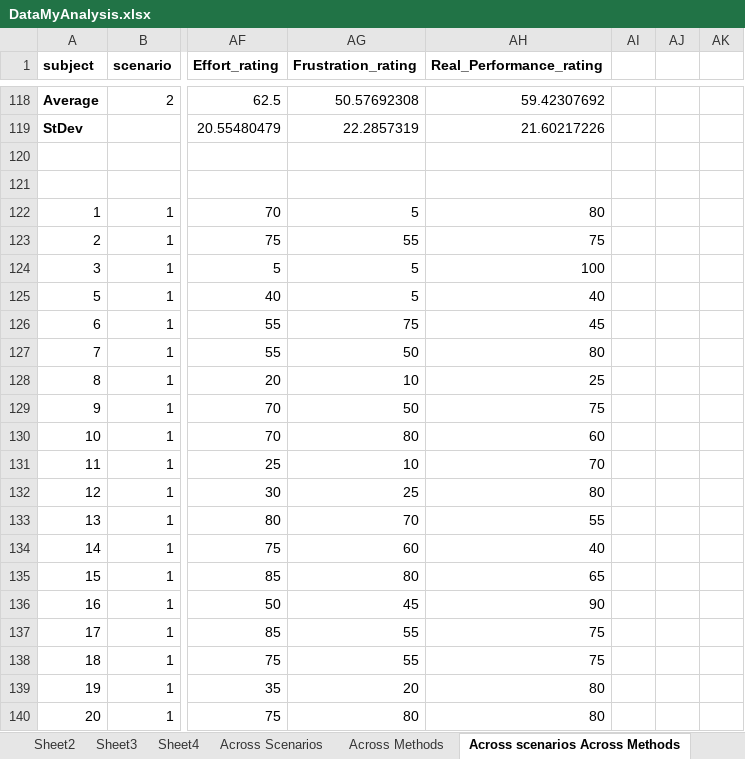
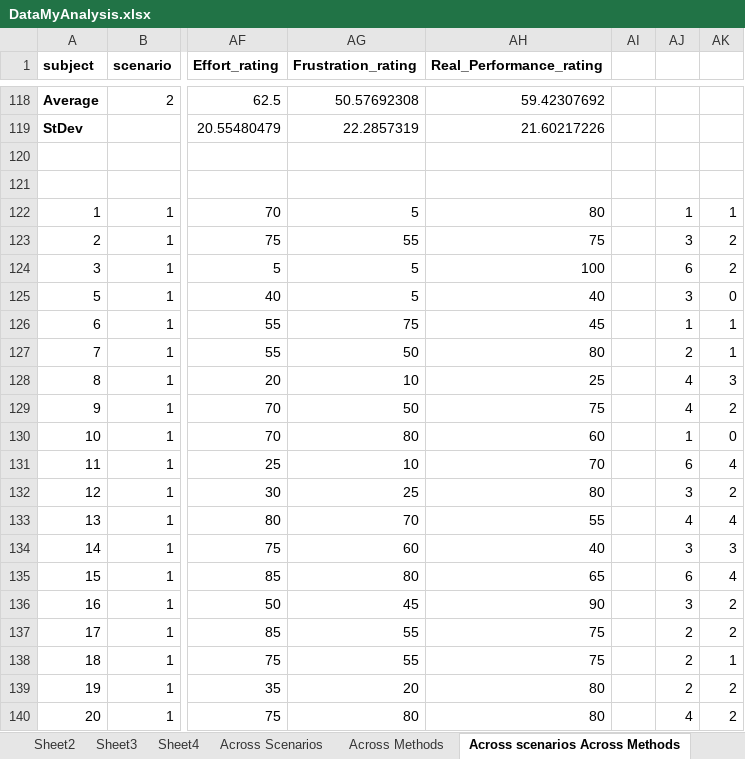
Before and after one commit to Lannyland/PathPlanner, an Excel workbook: PathPlanner/UserStudyData/DataMyAnalysis.xlsx, sheet Across scenarios Across Methods, drawn as a sheet; only a part is shown, gaps mark what is left out; values as stored, in another font and other column widths than the file's, no borders; the diff covers the shown part only; the diff names each change by its address in the sheet, - before the commit and + after, or states it on an @@ line.

```diff
--- a/PathPlanner/UserStudyData/DataMyAnalysis.xlsx (sheet Across scenarios Across Methods)
+++ b/PathPlanner/UserStudyData/DataMyAnalysis.xlsx (sheet Across scenarios Across Methods)
-AJ122: (empty)
+AJ122: 1
-AK122: (empty)
+AK122: 1
-AJ123: (empty)
+AJ123: 3
-AK123:AK124: (empty)
+AK123:AK124: 2
-AJ124: (empty)
+AJ124: 6
-AJ125: (empty)
+AJ125: 3
-AK125: (empty)
+AK125: 0
-AJ126: (empty)
+AJ126: 1
-AK126:AK127: (empty)
+AK126:AK127: 1
-AJ127: (empty)
+AJ127: 2
-AJ128:AJ129: (empty)
+AJ128:AJ129: 4
-AK128: (empty)
+AK128: 3
-AK129: (empty)
+AK129: 2
-AJ130: (empty)
+AJ130: 1
-AK130: (empty)
+AK130: 0
-AJ131: (empty)
+AJ131: 6
-AK131: (empty)
+AK131: 4
-AJ132: (empty)
+AJ132: 3
-AK132: (empty)
+AK132: 2
-AJ133: (empty)
+AJ133: 4
-AK133: (empty)
+AK133: 4
-AJ134: (empty)
+AJ134: 3
-AK134: (empty)
+AK134: 3
-AJ135: (empty)
+AJ135: 6
-AK135: (empty)
+AK135: 4
-AJ136: (empty)
+AJ136: 3
-AK136:AK137: (empty)
+AK136:AK137: 2
-AJ137:AJ139: (empty)
+AJ137:AJ139: 2
-AK138: (empty)
+AK138: 1
-AK139:AK140: (empty)
+AK139:AK140: 2
-AJ140: (empty)
+AJ140: 4
```
Also changed, not shown: 39 added rows, 1 removed row, 64 edited cells and cell formats elsewhere in this sheet, sheet Across Methods, sheet Across Scenarios, other sheet tabs, charts or pictures, 3 other files.
